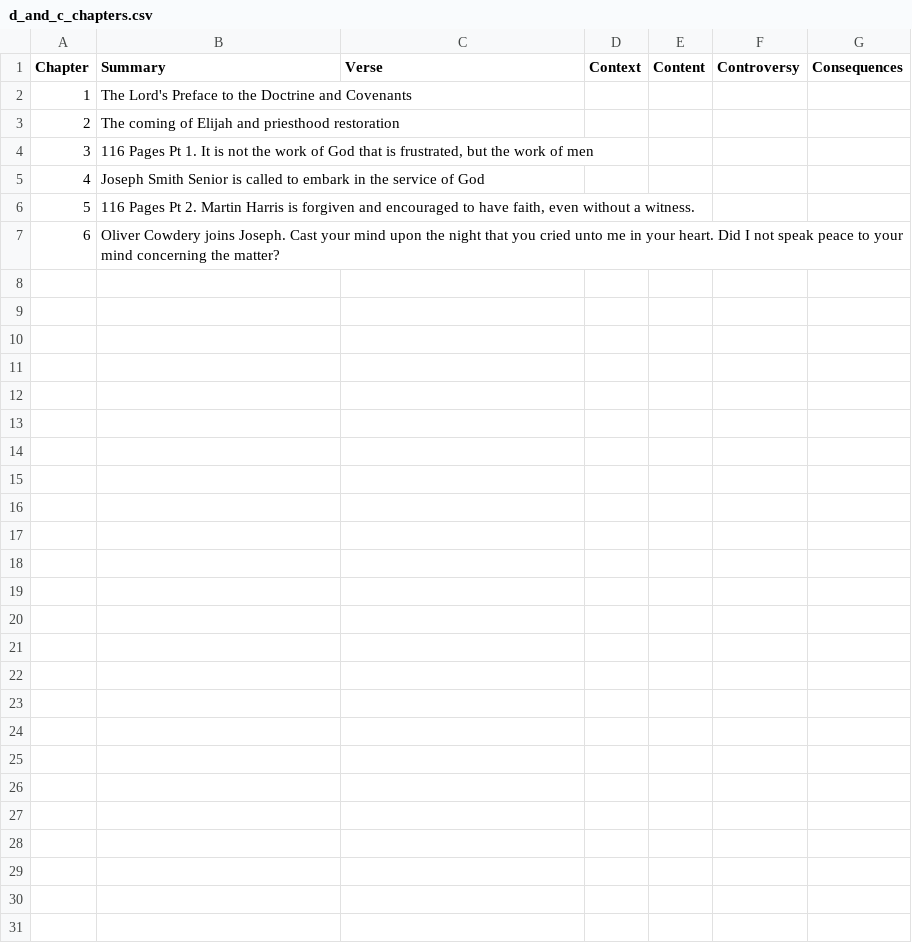
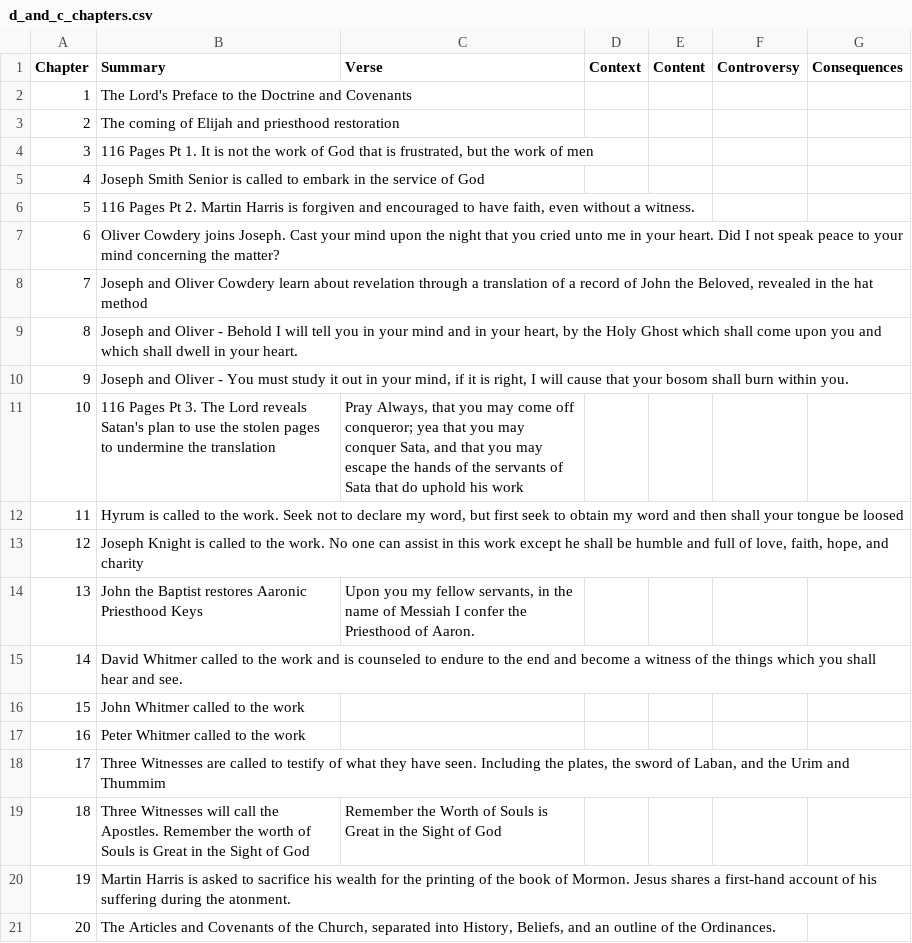
Before and after one commit to ryandmclean/Data-Science-Portfolio, a CSV file: python_flash_cards/d_and_c_chapters.csv, drawn as a sheet; the diff names each change by its address in the sheet, - before the commit and + after, or states it on an @@ line.

Commit message:
More DC section content

```diff
--- a/python_flash_cards/d_and_c_chapters.csv
+++ b/python_flash_cards/d_and_c_chapters.csv
+row 8: 7 | Joseph and Oliver Cowdery learn about revelation through a translation of a record of John the Beloved, revealed in the hat method
+row 9: 8 | Joseph and Oliver - Behold I will tell you in your mind and in your heart, by the Holy Ghost which shall come upon you and which shall dwell in your heart.
+row 10: 9 | Joseph and Oliver - You must study it out in your mind, if it is right, I will cause that your bosom shall burn within you.
+row 11: 10 | 116 Pages Pt 3. The Lord reveals Satan's plan to use the stolen pages to undermine the translation | Pray Always, that you may come off conqueror; yea that you may conquer Sata, and that you may escape the hands of the servants of Sata that do uphold his work
+row 12: 11 | Hyrum is called to the work. Seek not to declare my word, but first seek to obtain my word and then shall your tongue be loosed
+row 13: 12 | Joseph Knight is called to the work. No one can assist in this work except he shall be humble and full of love, faith, hope, and charity
+row 14: 13 | John the Baptist restores Aaronic Priesthood Keys | Upon you my fellow servants, in the name of Messiah I confer the Priesthood of Aaron.
+row 15: 14 | David Whitmer called to the work and is counseled to endure to the end and become a witness of the things which you shall hear and see.
+row 16: 15 | John Whitmer called to the work
+row 17: 16 | Peter Whitmer called to the work
+row 18: 17 | Three Witnesses are called to testify of what they have seen. Including the plates, the sword of Laban, and the Urim and Thummim
+row 19: 18 | Three Witnesses will call the Apostles. Remember the worth of Souls is Great in the Sight of God | Remember the Worth of Souls is Great in the Sight of God
+row 20: 19 | Martin Harris is asked to sacrifice his wealth for the printing of the book of Mormon. Jesus shares a first-hand account of his suffering during the atonment.
+row 21: 20 | The Articles and Covenants of the Church, separated into History, Beliefs, and an outline of the Ordinances.
```
